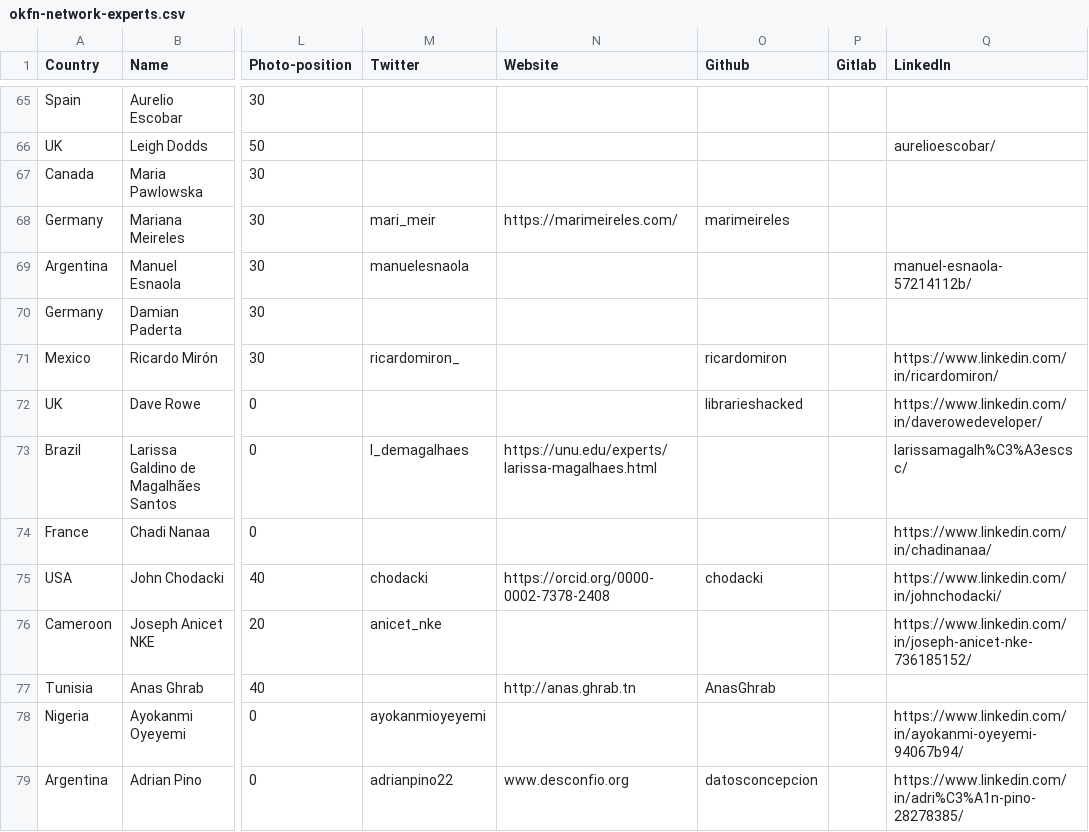
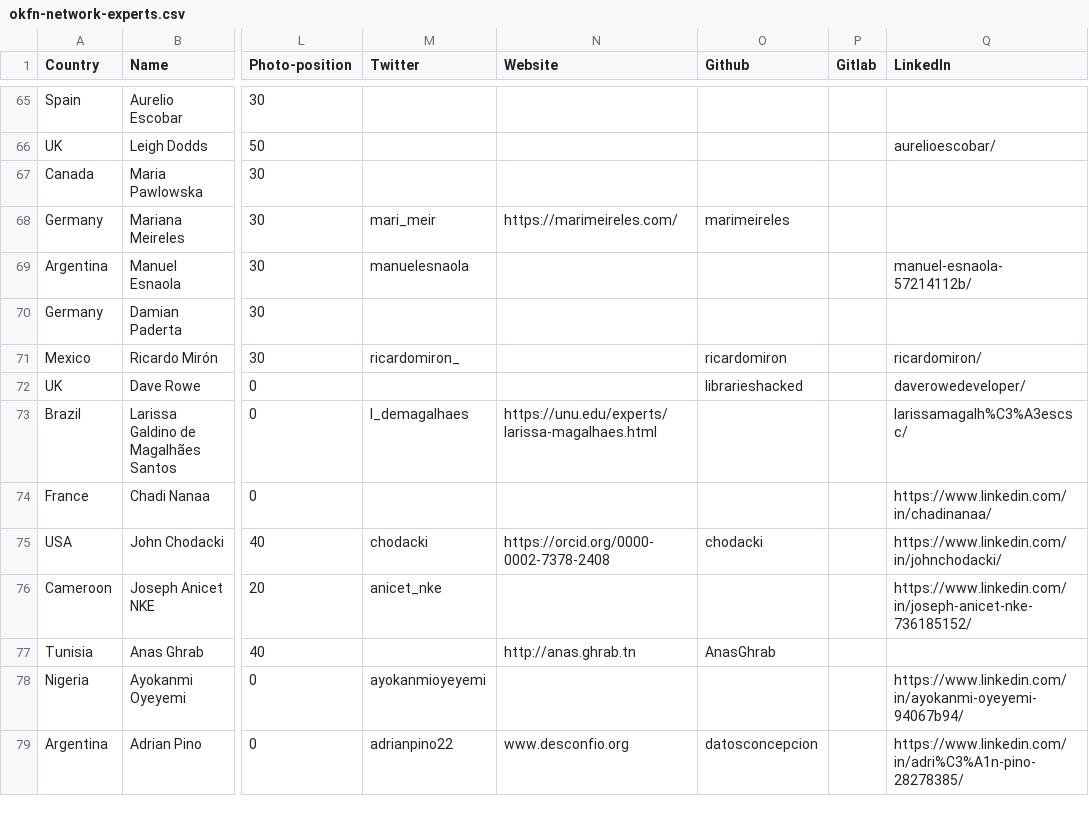
Before and after one commit to okfn/network, a CSV file: okfn-network-experts.csv, drawn as a sheet; only a part is shown, gaps mark what is left out; the diff names each change by its address in the sheet, - before the commit and + after, or states it on an @@ line.

```diff
--- a/okfn-network-experts.csv
+++ b/okfn-network-experts.csv
-Q71 (LinkedIn): https://www.linkedin.com/in/ricardomiron/
+Q71 (LinkedIn): ricardomiron/
-Q72 (LinkedIn): https://www.linkedin.com/in/daverowedeveloper/
+Q72 (LinkedIn): daverowedeveloper/
```
